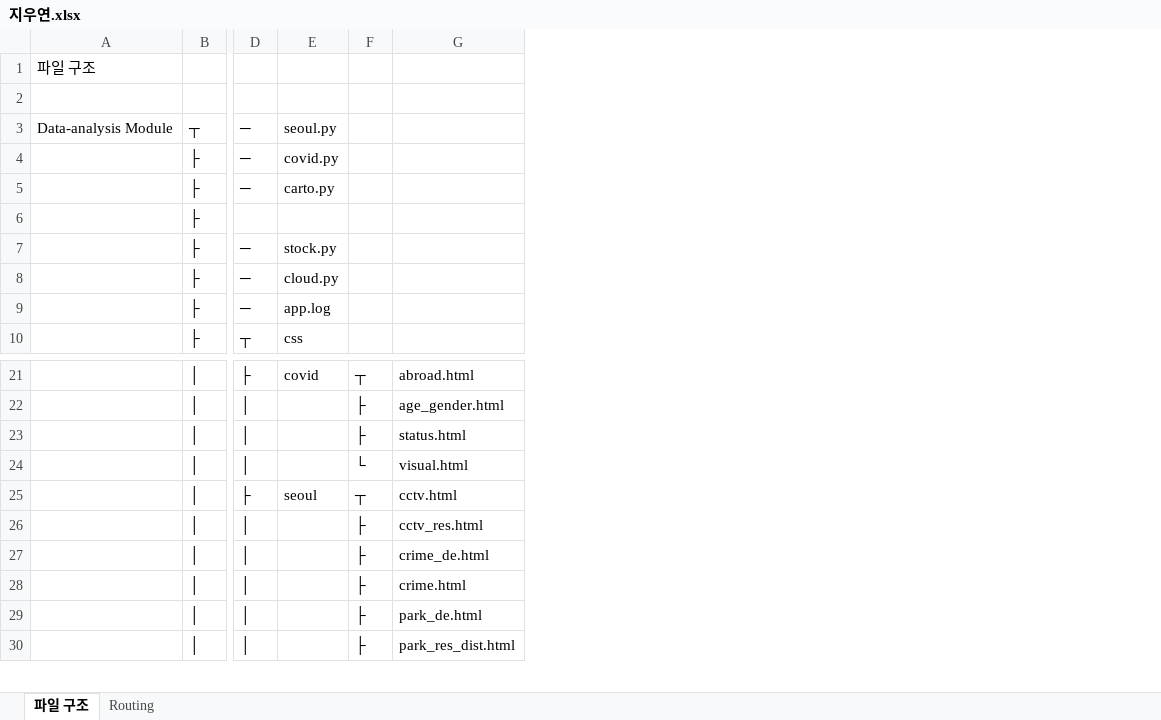
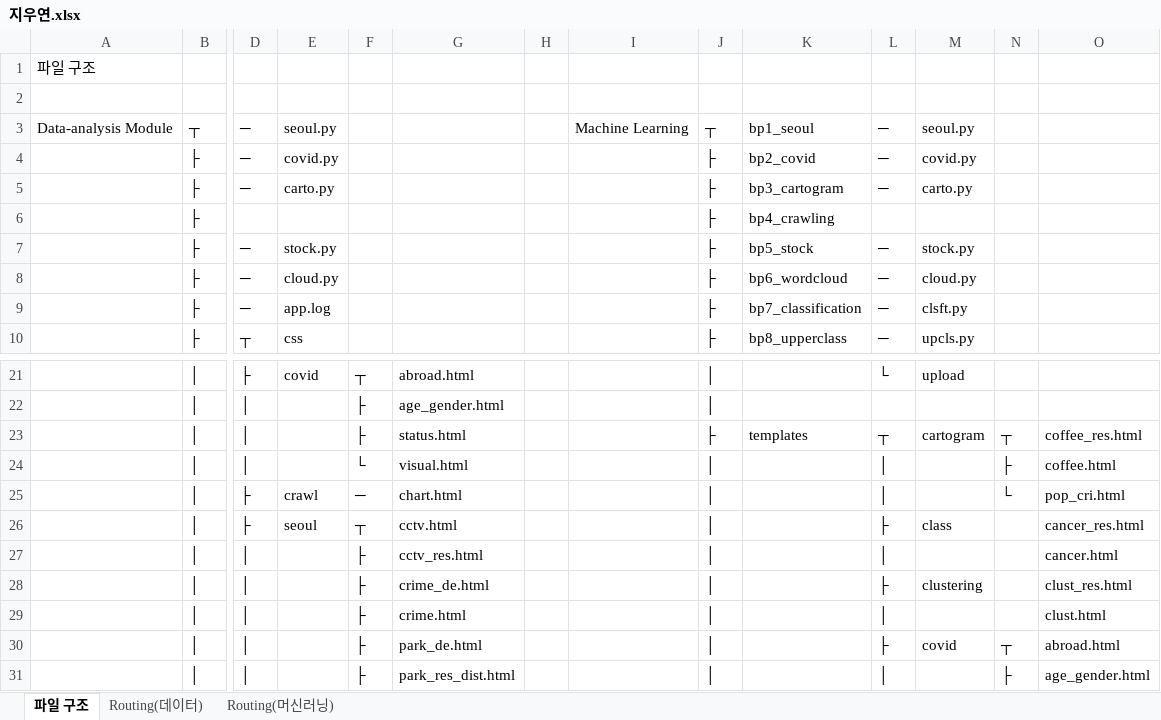
Before and after one commit to STNox/Python-flask, an Excel workbook: Python-flask/지우연.xlsx, sheet 파일 구조, drawn as a sheet; only a part is shown, gaps mark what is left out; values as stored, in another font and other column widths than the file's, no borders; rows hold the shown columns only; the diff covers the shown part only; the diff names each change by its address in the sheet, - before the commit and + after, or states it on an @@ line.

```diff
--- a/Python-flask/지우연.xlsx (sheet 파일 구조)
+++ b/Python-flask/지우연.xlsx (sheet 파일 구조)
-sheet tab: Routing
+sheet tab: Routing(데이터)
+sheet tab: Routing(머신러닝)
+column H, empty
+column I, row 3: Machine Learning
+column J, rows 3-10: ┬ | ├ | ├ | ├ | ├ | ├ | ├ | ├; rows 21-24: │ | │ | ├ | │; rows 26-31: all │
+column K, rows 3-10: bp1_seoul | bp2_covid | bp3_cartogram | bp4_crawling | bp5_stock | bp6_wordcloud | bp7_classification | bp8_upperclass; row 23: templates
+column L, rows 3-10: ─ | ─ | ─ |  | ─ | ─ | ─ | ─; rows 21-24: └ |  | ┬ | │; rows 26-31: ├ | │ | ├ | │ | ├ | │
+column M, rows 3-10: seoul.py | covid.py | carto.py |  | stock.py | cloud.py | clsft.py | upcls.py; rows 21-23: upload |  | cartogram; rows 26-30: class |  | clustering |  | covid
+column N, rows 23-24: ┬ | ├; rows 30-31: ┬ | ├
+column O, rows 23-24: coffee_res.html | coffee.html; rows 26-31: cancer_res.html | cancer.html | clust_res.html | clust.html | abroad.html | age_gender.html
+row 25:  | │ | ├ | crawl | ─ | chart.html |  |  | │ |  | │ |  | └ | pop_cri.html
```
Also changed, not shown: 19 added rows, 2 removed rows, 1 moved row and 3 edited cells elsewhere in this sheet, sheet Routing(데이터), 10 other files.
